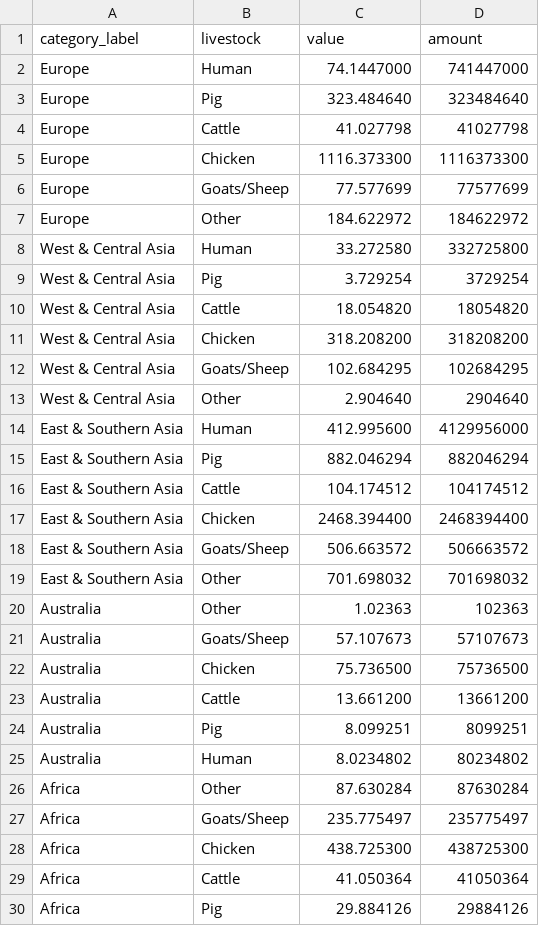
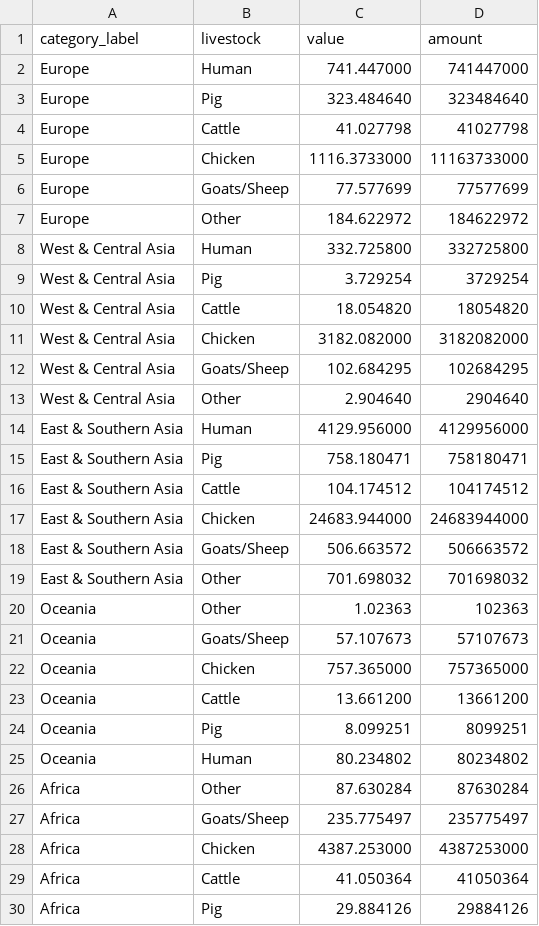
Before and after one commit to sa-rah/IM646_Project, a CSV file: public/data/data.csv, drawn as a sheet; only a part is shown; the diff covers the shown part only.

Commit message:
EDIT update data to exact correct data.

```diff
--- a/public/data/data.csv
+++ b/public/data/data.csv
@@ -1,29 +1,29 @@
 category_label,livestock,value,amount
-Europe,Human,74.1447000,741447000
+Europe,Human,741.447000,741447000
 Europe,Pig,323.484640,323484640
 Europe,Cattle,41.027798,41027798
-Europe,Chicken,1116.373300,1116373300
+Europe,Chicken,1116.3733000,11163733000
 Europe,Goats/Sheep,77.577699,77577699
 Europe,Other,184.622972,184622972
-West & Central Asia,Human,33.272580,332725800
+West & Central Asia,Human,332.725800,332725800
 West & Central Asia,Pig,3.729254,3729254
 West & Central Asia,Cattle,18.054820,18054820
-West & Central Asia,Chicken,318.208200,318208200
+West & Central Asia,Chicken,3182.082000,3182082000
 West & Central Asia,Goats/Sheep,102.684295,102684295
 West & Central Asia,Other,2.904640,2904640
-East & Southern Asia,Human,412.995600,4129956000
-East & Southern Asia,Pig,882.046294,882046294
+East & Southern Asia,Human,4129.956000,4129956000
+East & Southern Asia,Pig,758.180471,758180471
 East & Southern Asia,Cattle,104.174512,104174512
-East & Southern Asia,Chicken,2468.394400,2468394400
+East & Southern Asia,Chicken,24683.944000,24683944000
 East & Southern Asia,Goats/Sheep,506.663572,506663572
 East & Southern Asia,Other,701.698032,701698032
-Australia,Other,1.02363,102363
-Australia,Goats/Sheep,57.107673,57107673
-Australia,Chicken,75.736500,75736500
-Australia,Cattle,13.661200,13661200
-Australia,Pig,8.099251,8099251
-Australia,Human,8.0234802,80234802
+Oceania,Other,1.02363,102363
+Oceania,Goats/Sheep,57.107673,57107673
+Oceania,Chicken,757.365000,757365000
+Oceania,Cattle,13.661200,13661200
+Oceania,Pig,8.099251,8099251
+Oceania,Human,80.234802,80234802
 Africa,Other,87.630284,87630284
 Africa,Goats/Sheep,235.775497,235775497
-Africa,Chicken,438.725300,438725300
+Africa,Chicken,4387.253000,4387253000
 Africa,Cattle,41.050364,41050364
```
Also changed, not shown: 7 edited cells elsewhere in this file.
